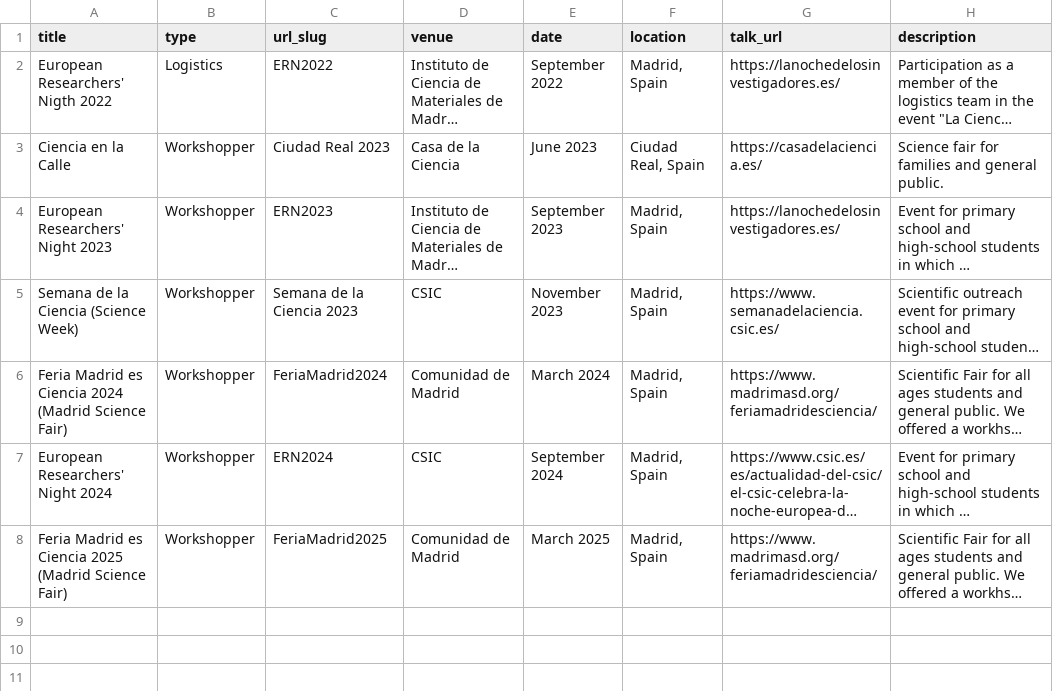
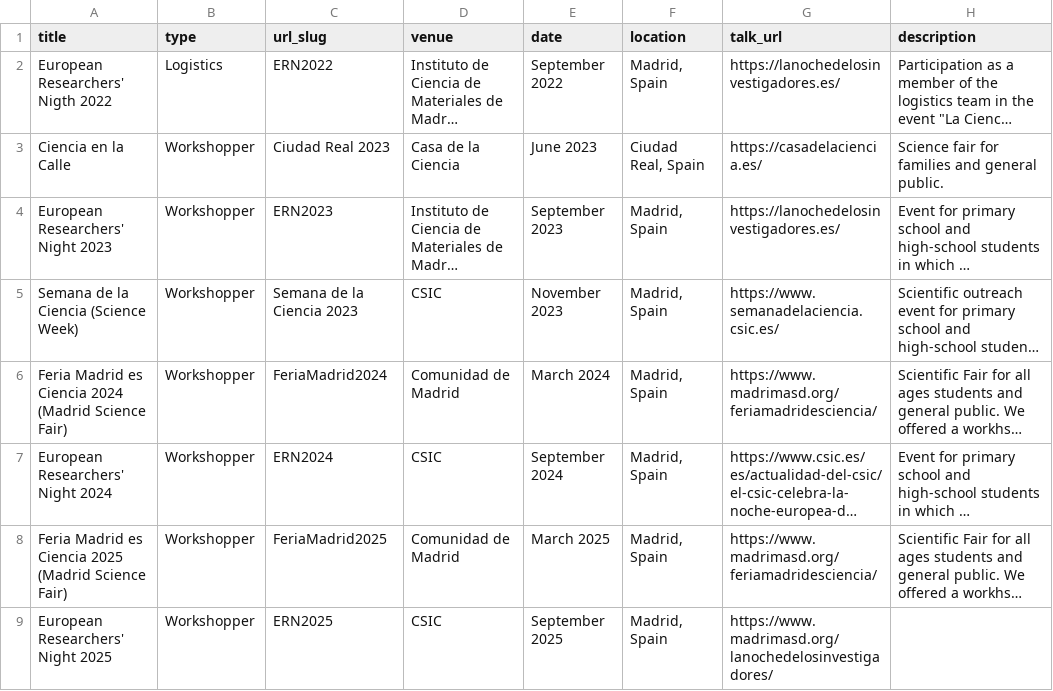
Before and after one commit to CarlosP24/carlosP24.github.io, a TSV file: db/outreach.tsv, drawn as a sheet; long unchanged cells end in …; the diff names each change by its address in the sheet, - before the commit and + after, or states it on an @@ line.

Commit message:
add outreach event

```diff
--- a/db/outreach.tsv
+++ b/db/outreach.tsv
+row 9: European Researchers' Night 2025 | Workshopper | ERN2025 | CSIC | September 2025 | Madrid, Spain | https://www.madrimasd.org/lanochedelosinvestigadores/
```
